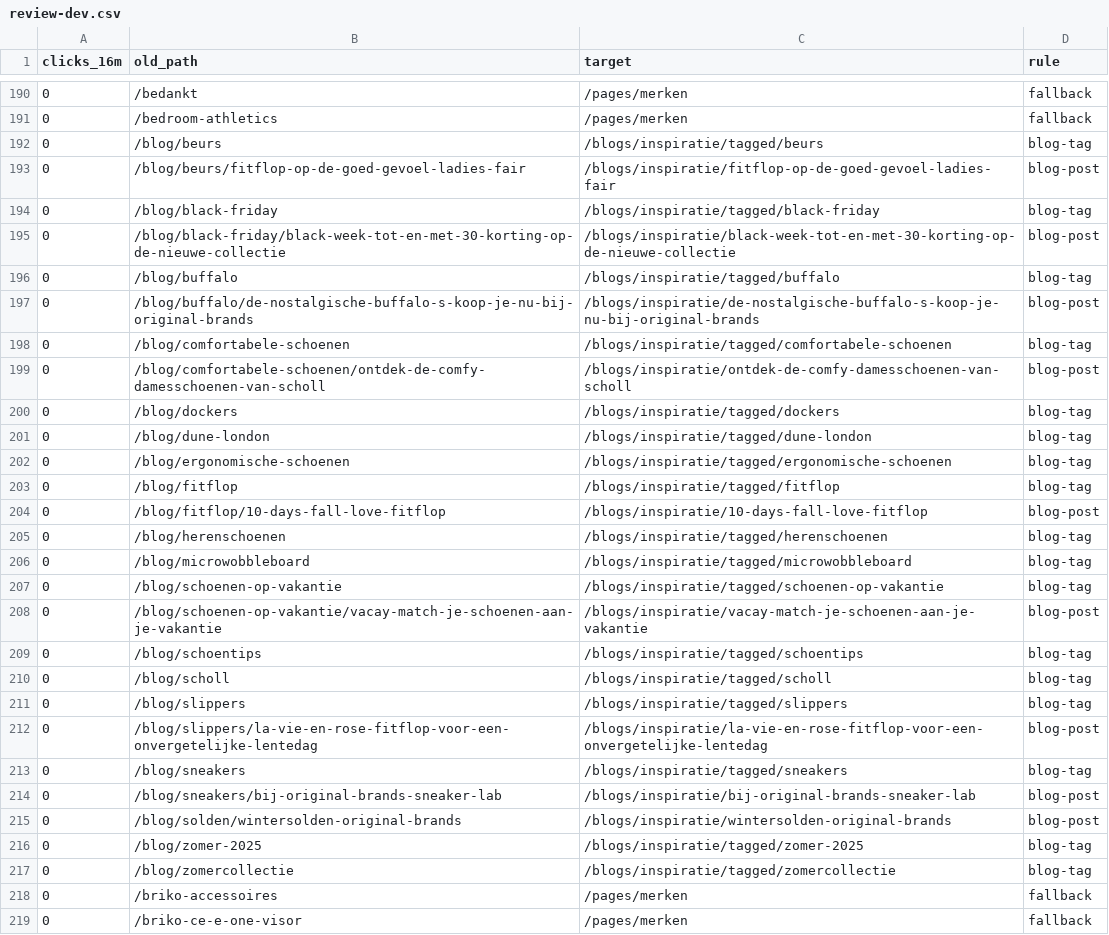
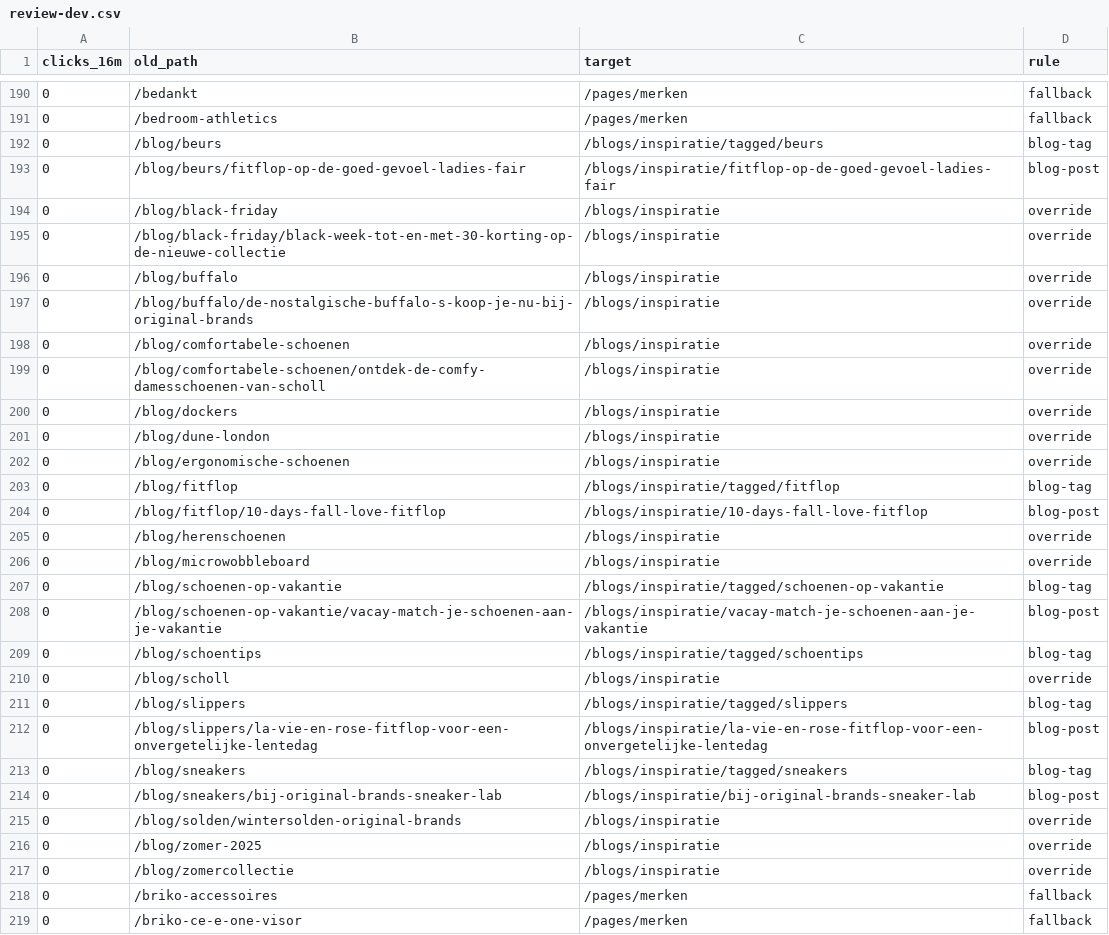
Before and after one commit to dr771/OBR, a CSV file: redirects/review-dev.csv, drawn as a sheet; only a part is shown, gaps mark what is left out; the diff covers the shown part only.

```diff
--- a/redirects/review-dev.csv
+++ b/redirects/review-dev.csv
@@ -193,15 +193,15 @@ clicks_16m;old_path;target;rule
 0;/blog/beurs/fitflop-op-de-goed-gevoel-ladies-fair;/blogs/inspiratie/fitflop-op-de-goed-gevoel-ladies-fair;blog-post
-0;/blog/black-friday;/blogs/inspiratie/tagged/black-friday;blog-tag
-0;/blog/black-friday/black-week-tot-en-met-30-korting-op-de-nieuwe-collectie;/blogs/inspiratie/black-week-tot-en-met-30-korting-op-de-nieuwe-collectie;blog-post
-0;/blog/buffalo;/blogs/inspiratie/tagged/buffalo;blog-tag
-0;/blog/buffalo/de-nostalgische-buffalo-s-koop-je-nu-bij-original-brands;/blogs/inspiratie/de-nostalgische-buffalo-s-koop-je-nu-bij-original-brands;blog-post
-0;/blog/comfortabele-schoenen;/blogs/inspiratie/tagged/comfortabele-schoenen;blog-tag
-0;/blog/comfortabele-schoenen/ontdek-de-comfy-damesschoenen-van-scholl;/blogs/inspiratie/ontdek-de-comfy-damesschoenen-van-scholl;blog-post
-0;/blog/dockers;/blogs/inspiratie/tagged/dockers;blog-tag
-0;/blog/dune-london;/blogs/inspiratie/tagged/dune-london;blog-tag
-0;/blog/ergonomische-schoenen;/blogs/inspiratie/tagged/ergonomische-schoenen;blog-tag
+0;/blog/black-friday;/blogs/inspiratie;override
+0;/blog/black-friday/black-week-tot-en-met-30-korting-op-de-nieuwe-collectie;/blogs/inspiratie;override
+0;/blog/buffalo;/blogs/inspiratie;override
+0;/blog/buffalo/de-nostalgische-buffalo-s-koop-je-nu-bij-original-brands;/blogs/inspiratie;override
+0;/blog/comfortabele-schoenen;/blogs/inspiratie;override
+0;/blog/comfortabele-schoenen/ontdek-de-comfy-damesschoenen-van-scholl;/blogs/inspiratie;override
+0;/blog/dockers;/blogs/inspiratie;override
+0;/blog/dune-london;/blogs/inspiratie;override
+0;/blog/ergonomische-schoenen;/blogs/inspiratie;override
 0;/blog/fitflop;/blogs/inspiratie/tagged/fitflop;blog-tag
 0;/blog/fitflop/10-days-fall-love-fitflop;/blogs/inspiratie/10-days-fall-love-fitflop;blog-post
-0;/blog/herenschoenen;/blogs/inspiratie/tagged/herenschoenen;blog-tag
-0;/blog/microwobbleboard;/blogs/inspiratie/tagged/microwobbleboard;blog-tag
+0;/blog/herenschoenen;/blogs/inspiratie;override
+0;/blog/microwobbleboard;/blogs/inspiratie;override
 0;/blog/schoenen-op-vakantie;/blogs/inspiratie/tagged/schoenen-op-vakantie;blog-tag
@@ -209,3 +209,3 @@ clicks_16m;old_path;target;rule
 0;/blog/schoentips;/blogs/inspiratie/tagged/schoentips;blog-tag
-0;/blog/scholl;/blogs/inspiratie/tagged/scholl;blog-tag
+0;/blog/scholl;/blogs/inspiratie;override
 0;/blog/slippers;/blogs/inspiratie/tagged/slippers;blog-tag
@@ -214,5 +214,5 @@ clicks_16m;old_path;target;rule
 0;/blog/sneakers/bij-original-brands-sneaker-lab;/blogs/inspiratie/bij-original-brands-sneaker-lab;blog-post
-0;/blog/solden/wintersolden-original-brands;/blogs/inspiratie/wintersolden-original-brands;blog-post
-0;/blog/zomer-2025;/blogs/inspiratie/tagged/zomer-2025;blog-tag
-0;/blog/zomercollectie;/blogs/inspiratie/tagged/zomercollectie;blog-tag
+0;/blog/solden/wintersolden-original-brands;/blogs/inspiratie;override
+0;/blog/zomer-2025;/blogs/inspiratie;override
+0;/blog/zomercollectie;/blogs/inspiratie;override
 0;/briko-accessoires;/pages/merken;fallback
```
Also changed, not shown: 12 edited cells elsewhere in this file, 14 other files.
